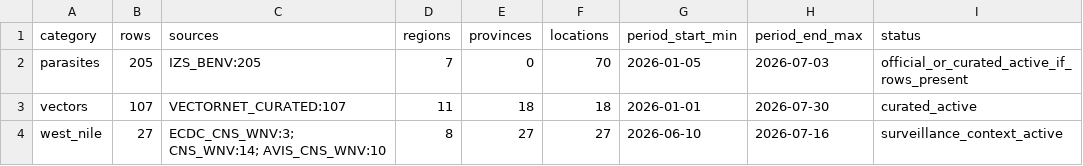
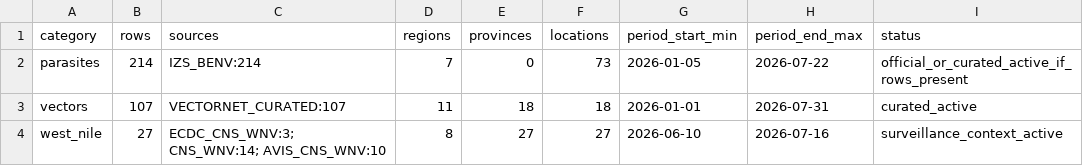
Before and after one commit to comunicazionenibbiotec-droid/vet-alert-backend-api, a CSV file: data/territorial_layers/territorial_layers_status_report.csv, drawn as a sheet; only a part is shown; the diff names each change by its address in the sheet, - before the commit and + after, or states it on an @@ line.

```diff
--- a/data/territorial_layers/territorial_layers_status_report.csv
+++ b/data/territorial_layers/territorial_layers_status_report.csv
-B2 (rows): 205
+B2 (rows): 214
-C2 (sources): IZS_BENV:205
+C2 (sources): IZS_BENV:214
-F2 (locations): 70
+F2 (locations): 73
-H2 (period_end_max): 2026-07-03
+H2 (period_end_max): 2026-07-22
-H3 (period_end_max): 2026-07-30
+H3 (period_end_max): 2026-07-31
```
Also changed, not shown: data/territorial_layers/vectornet_gbif_layers.csv, 2 other files.
